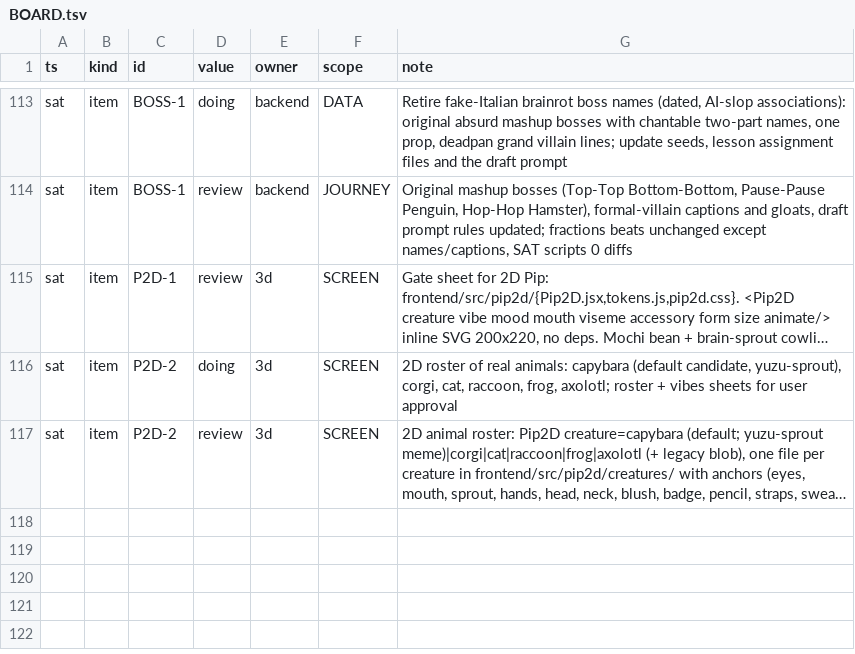
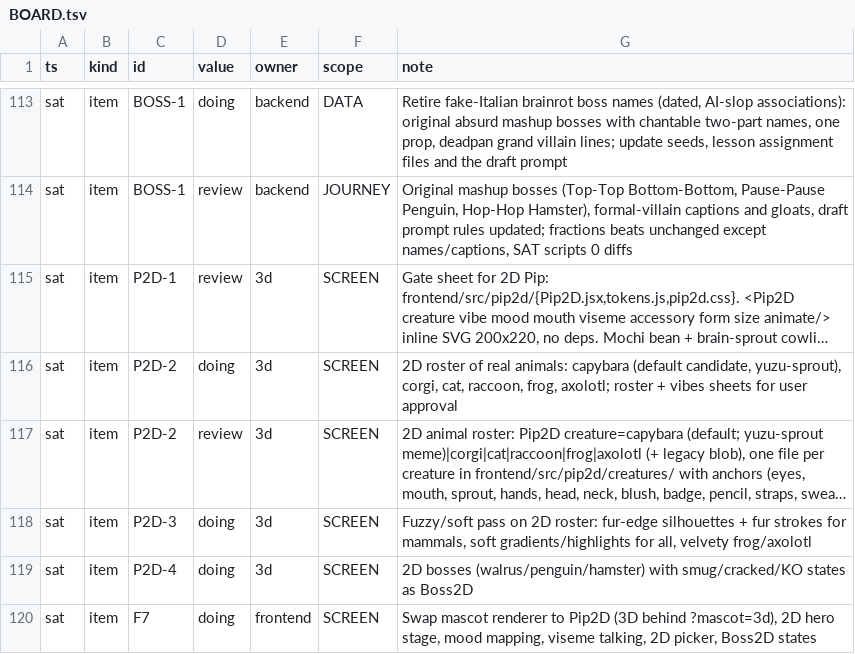
Before and after one commit to TriNguyen1110/pip-vibecon, a TSV file: BOARD.tsv, drawn as a sheet; only a part is shown, gaps mark what is left out; long unchanged cells end in …; the diff names each change by its address in the sheet, - before the commit and + after, or states it on an @@ line.

```diff
--- a/BOARD.tsv
+++ b/BOARD.tsv
+row 118: sat | item | P2D-3 | doing | 3d | SCREEN | Fuzzy/soft pass on 2D roster: fur-edge silhouettes + fur strokes for mammals, soft gradients/highlights for all, velvety frog/axolotl
+row 119: sat | item | P2D-4 | doing | 3d | SCREEN | 2D bosses (walrus/penguin/hamster) with smug/cracked/KO states as Boss2D
+row 120: sat | item | F7 | doing | frontend | SCREEN | Swap mascot renderer to Pip2D (3D behind ?mascot=3d), 2D hero stage, mood mapping, viseme talking, 2D picker, Boss2D states
```
